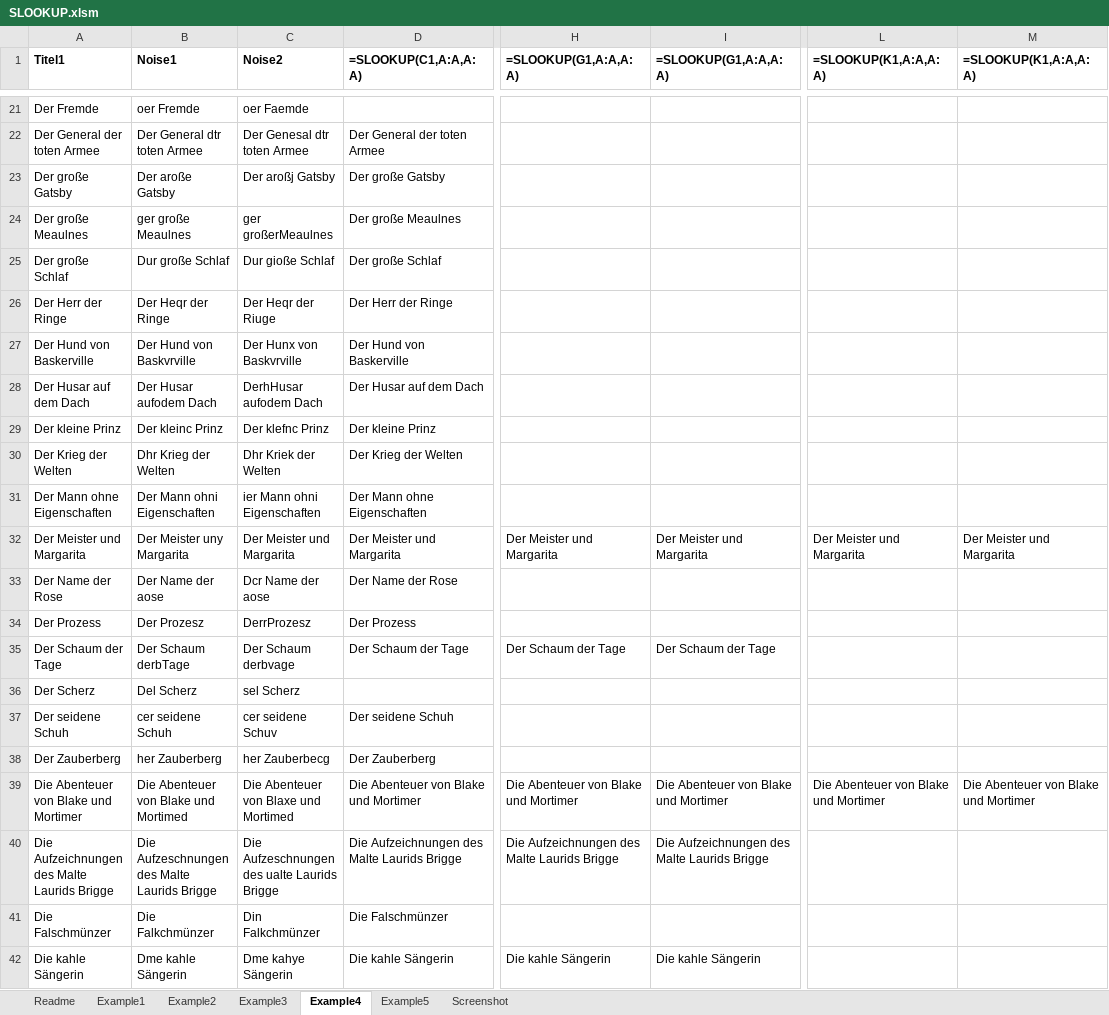
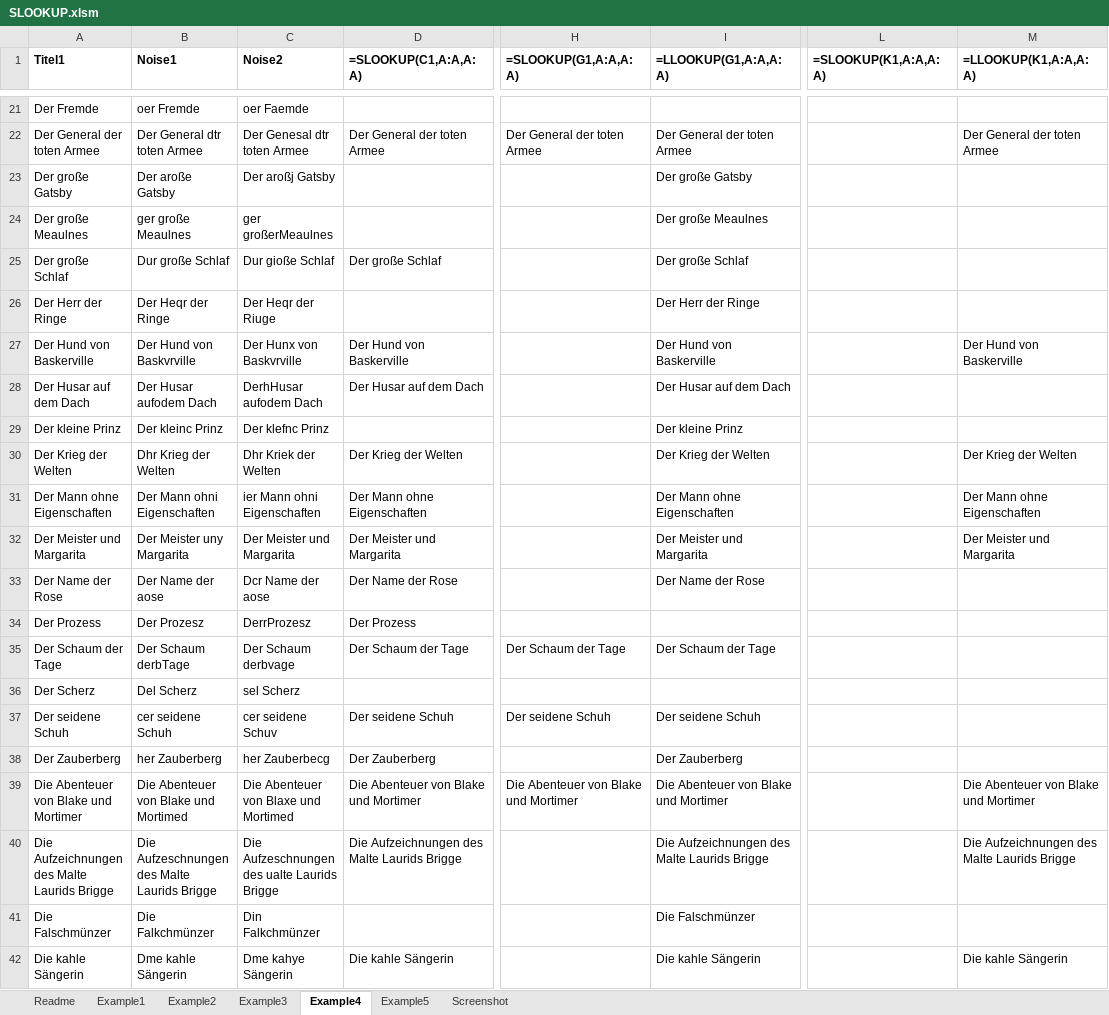
Before and after one commit to bellenuit/SLOOKUP, an Excel workbook: SLOOKUP.xlsm, sheet Example4, drawn as a sheet; only a part is shown, gaps mark what is left out; values as stored, in another font and other column widths than the file's, no borders; the diff covers the shown part only; the diff names each change by its address in the sheet, - before the commit and + after, or states it on an @@ line.

```diff
--- a/SLOOKUP.xlsm (sheet Example4)
+++ b/SLOOKUP.xlsm (sheet Example4)
-I1: =SLOOKUP(G1,A:A,A:A)
+I1: =LLOOKUP(G1,A:A,A:A)
-M1: =SLOOKUP(K1,A:A,A:A)
+M1: =LLOOKUP(K1,A:A,A:A)
-H22 (=SLOOKUP(G1,A:A,A:A)): (empty)
+H22 (=SLOOKUP(G1,A:A,A:A)): Der General der toten Armee
-I22 (=LLOOKUP(G1,A:A,A:A)): (empty)
+I22 (=LLOOKUP(G1,A:A,A:A)): Der General der toten Armee
-M22 (=LLOOKUP(K1,A:A,A:A)): (empty)
+M22 (=LLOOKUP(K1,A:A,A:A)): Der General der toten Armee
-D23 (=SLOOKUP(C1,A:A,A:A)): Der große Gatsby
+D23 (=SLOOKUP(C1,A:A,A:A)): (empty)
-I23 (=LLOOKUP(G1,A:A,A:A)): (empty)
+I23 (=LLOOKUP(G1,A:A,A:A)): Der große Gatsby
-D24 (=SLOOKUP(C1,A:A,A:A)): Der große Meaulnes
+D24 (=SLOOKUP(C1,A:A,A:A)): (empty)
-I24 (=LLOOKUP(G1,A:A,A:A)): (empty)
+I24 (=LLOOKUP(G1,A:A,A:A)): Der große Meaulnes
-I25 (=LLOOKUP(G1,A:A,A:A)): (empty)
+I25 (=LLOOKUP(G1,A:A,A:A)): Der große Schlaf
-D26 (=SLOOKUP(C1,A:A,A:A)): Der Herr der Ringe
+D26 (=SLOOKUP(C1,A:A,A:A)): (empty)
-I26 (=LLOOKUP(G1,A:A,A:A)): (empty)
+I26 (=LLOOKUP(G1,A:A,A:A)): Der Herr der Ringe
-I27 (=LLOOKUP(G1,A:A,A:A)): (empty)
+I27 (=LLOOKUP(G1,A:A,A:A)): Der Hund von Baskerville
-M27 (=LLOOKUP(K1,A:A,A:A)): (empty)
+M27 (=LLOOKUP(K1,A:A,A:A)): Der Hund von Baskerville
-I28 (=LLOOKUP(G1,A:A,A:A)): (empty)
+I28 (=LLOOKUP(G1,A:A,A:A)): Der Husar auf dem Dach
-D29 (=SLOOKUP(C1,A:A,A:A)): Der kleine Prinz
+D29 (=SLOOKUP(C1,A:A,A:A)): (empty)
-I29 (=LLOOKUP(G1,A:A,A:A)): (empty)
+I29 (=LLOOKUP(G1,A:A,A:A)): Der kleine Prinz
-I30 (=LLOOKUP(G1,A:A,A:A)): (empty)
+I30 (=LLOOKUP(G1,A:A,A:A)): Der Krieg der Welten
-M30 (=LLOOKUP(K1,A:A,A:A)): (empty)
+M30 (=LLOOKUP(K1,A:A,A:A)): Der Krieg der Welten
-I31 (=LLOOKUP(G1,A:A,A:A)): (empty)
+I31 (=LLOOKUP(G1,A:A,A:A)): Der Mann ohne Eigenschaften
-M31 (=LLOOKUP(K1,A:A,A:A)): (empty)
+M31 (=LLOOKUP(K1,A:A,A:A)): Der Mann ohne Eigenschaften
-H32 (=SLOOKUP(G1,A:A,A:A)): Der Meister und Margarita
+H32 (=SLOOKUP(G1,A:A,A:A)): (empty)
-L32 (=SLOOKUP(K1,A:A,A:A)): Der Meister und Margarita
+L32 (=SLOOKUP(K1,A:A,A:A)): (empty)
-I33 (=LLOOKUP(G1,A:A,A:A)): (empty)
+I33 (=LLOOKUP(G1,A:A,A:A)): Der Name der Rose
-H37 (=SLOOKUP(G1,A:A,A:A)): (empty)
+H37 (=SLOOKUP(G1,A:A,A:A)): Der seidene Schuh
-I37 (=LLOOKUP(G1,A:A,A:A)): (empty)
+I37 (=LLOOKUP(G1,A:A,A:A)): Der seidene Schuh
-I38 (=LLOOKUP(G1,A:A,A:A)): (empty)
+I38 (=LLOOKUP(G1,A:A,A:A)): Der Zauberberg
-L39 (=SLOOKUP(K1,A:A,A:A)): Die Abenteuer von Blake und Mortimer
+L39 (=SLOOKUP(K1,A:A,A:A)): (empty)
-H40 (=SLOOKUP(G1,A:A,A:A)): Die Aufzeichnungen des Malte Laurids Brigge
+H40 (=SLOOKUP(G1,A:A,A:A)): (empty)
-M40 (=LLOOKUP(K1,A:A,A:A)): (empty)
+M40 (=LLOOKUP(K1,A:A,A:A)): Die Aufzeichnungen des Malte Laurids Brigge
-D41 (=SLOOKUP(C1,A:A,A:A)): Die Falschmünzer
+D41 (=SLOOKUP(C1,A:A,A:A)): (empty)
-I41 (=LLOOKUP(G1,A:A,A:A)): (empty)
+I41 (=LLOOKUP(G1,A:A,A:A)): Die Falschmünzer
-H42 (=SLOOKUP(G1,A:A,A:A)): Die kahle Sängerin
+H42 (=SLOOKUP(G1,A:A,A:A)): (empty)
-M42 (=LLOOKUP(K1,A:A,A:A)): (empty)
+M42 (=LLOOKUP(K1,A:A,A:A)): Die kahle Sängerin
```
Also changed, not shown: 109 edited cells elsewhere in this sheet, sheet Example1, sheet Example5, sheet Readme, sheet Example2, sheet Screenshot, formulas that keep their value, 1 other file.
